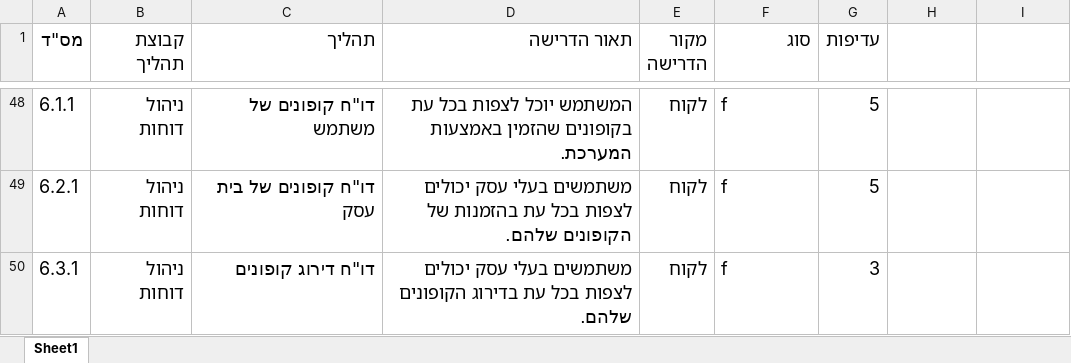
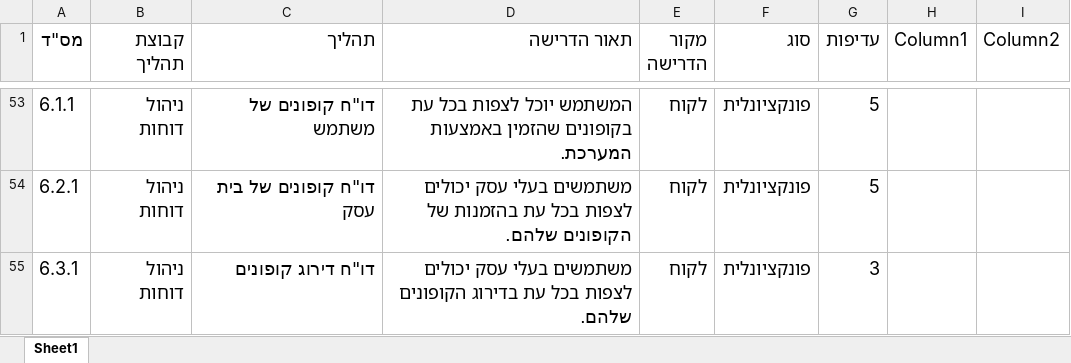
Before and after one commit to oriba/Analysis-Design, an Excel workbook: part A/טבלת_דרישות_מערכת_לניהול_קופונים.xlsx, sheet Sheet1, drawn as a sheet; only a part is shown, gaps mark what is left out; values as stored, in another font and other column widths than the file's, no borders; table styles not drawn; addresses are those after the commit; the diff covers the shown part only; the diff names each change by its address in the sheet, - before the commit and + after, or states it on an @@ line.

```diff
--- a/part A/טבלת_דרישות_מערכת_לניהול_קופונים.xlsx (sheet Sheet1)
+++ b/part A/טבלת_דרישות_מערכת_לניהול_קופונים.xlsx (sheet Sheet1)
-H1: (empty)
+H1: Column1
-I1: (empty)
+I1: Column2
-F53:F55 (סוג): f
+F53:F55 (סוג): פונקציונלית
```
Also changed, not shown: 33 added rows, 28 removed rows, 14 edited cells and cell formats elsewhere in this sheet.
